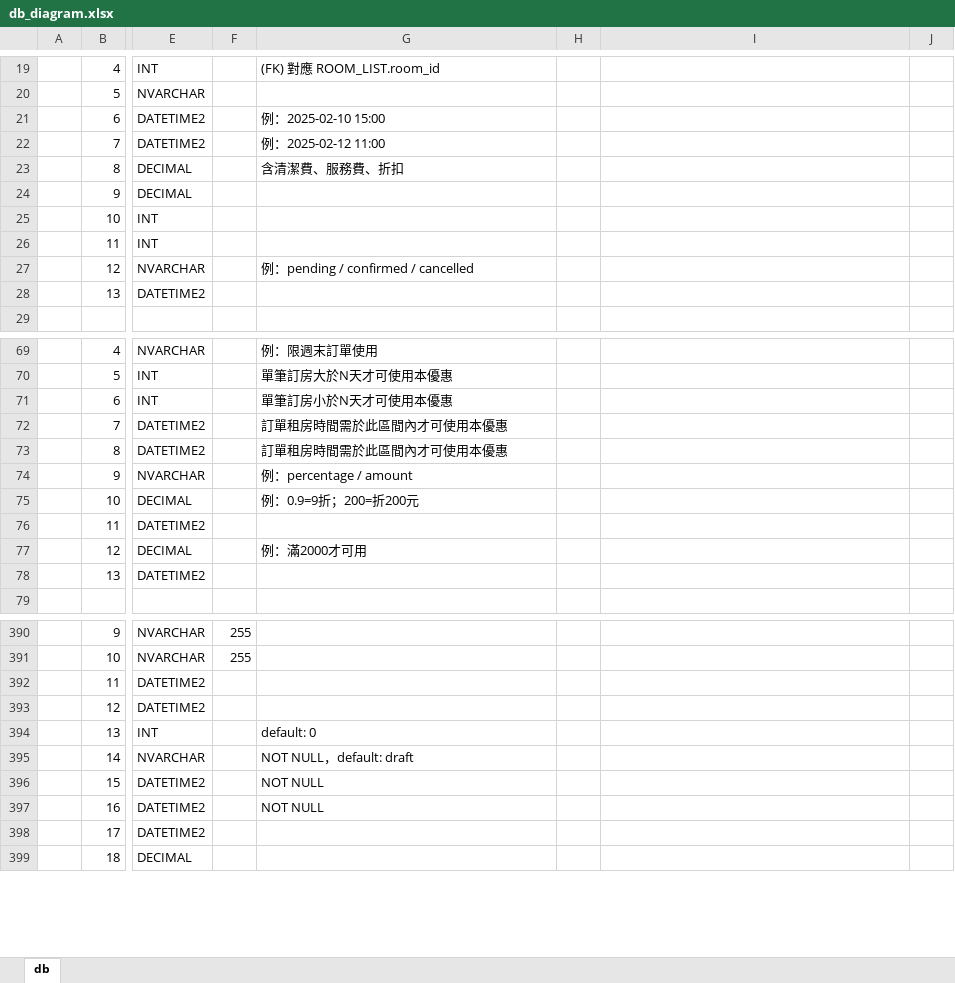
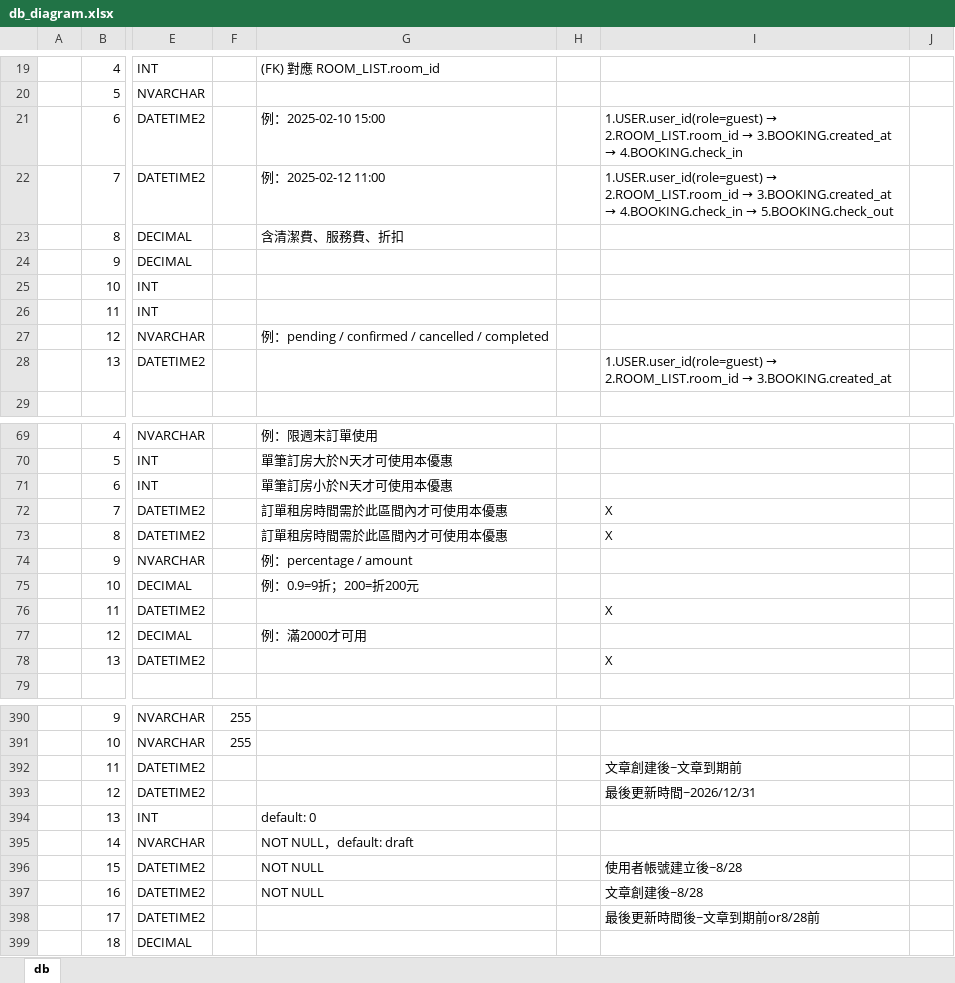
Before and after one commit to iSpanChase/RentalManagementPlatform, an Excel workbook: Document/專題/db_diagram.xlsx, sheet db, drawn as a sheet; only a part is shown, gaps mark what is left out; values as stored, in another font and other column widths than the file's, no cell formats; conditional formats not drawn; the diff covers the shown part only; the diff names each change by its address in the sheet, - before the commit and + after, or states it on an @@ line.

```diff
--- a/Document/專題/db_diagram.xlsx (sheet db)
+++ b/Document/專題/db_diagram.xlsx (sheet db)
@@ I21: (empty) → 1.USER.user_id(role=guest) → 2.ROOM_LIST.room_id → 3.BOOKING.created_at → 4.BOOKING.check_in @@
@@ I22: (empty) → 1.USER.user_id(role=guest) → 2.ROOM_LIST.room_id → 3.BOOKING.created_at → 4.BOOKING.check_in → 5.BOOKING.check_out @@
-G27: 例：pending / confirmed / cancelled
+G27: 例：pending / confirmed / cancelled / completed
@@ I28: (empty) → 1.USER.user_id(role=guest) → 2.ROOM_LIST.room_id → 3.BOOKING.created_at @@
-I72:I73: (empty)
+I72:I73: X
-I76: (empty)
+I76: X
-I78: (empty)
+I78: X
-I392: (empty)
+I392: 文章創建後~文章到期前
-I393: (empty)
+I393: 最後更新時間~2026/12/31
-I396: (empty)
+I396: 使用者帳號建立後~8/28
-I397: (empty)
+I397: 文章創建後~8/28
-I398: (empty)
+I398: 最後更新時間後~文章到期前or8/28前
```
Also changed, not shown: 32 edited cells elsewhere in this sheet, cell formats, 8 other files.
